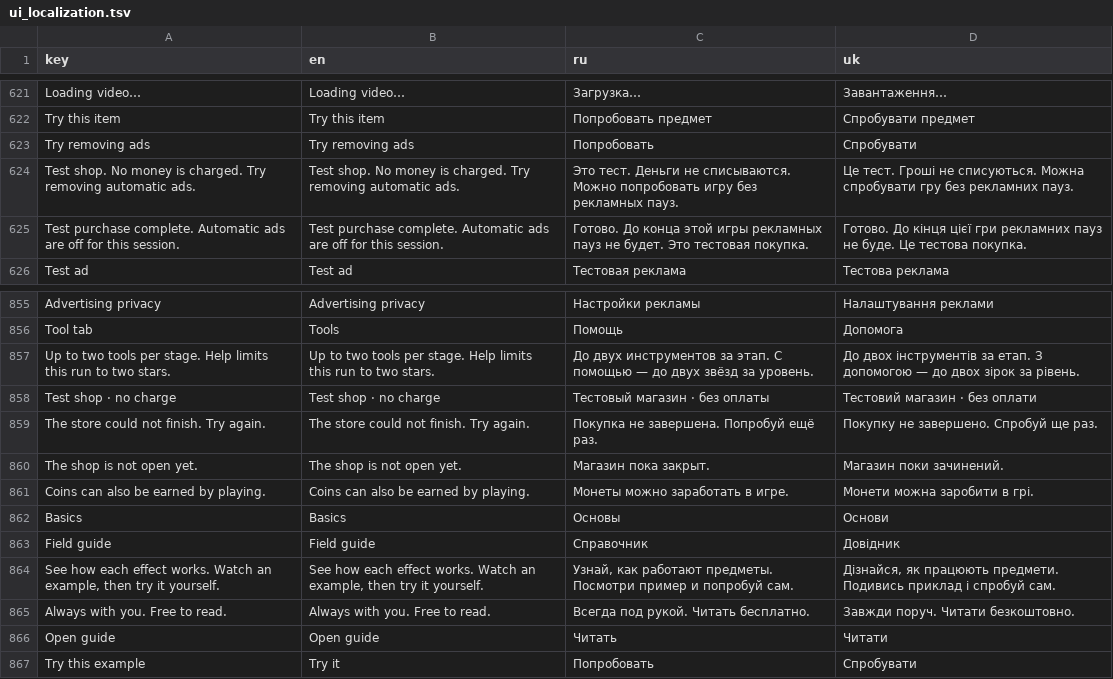
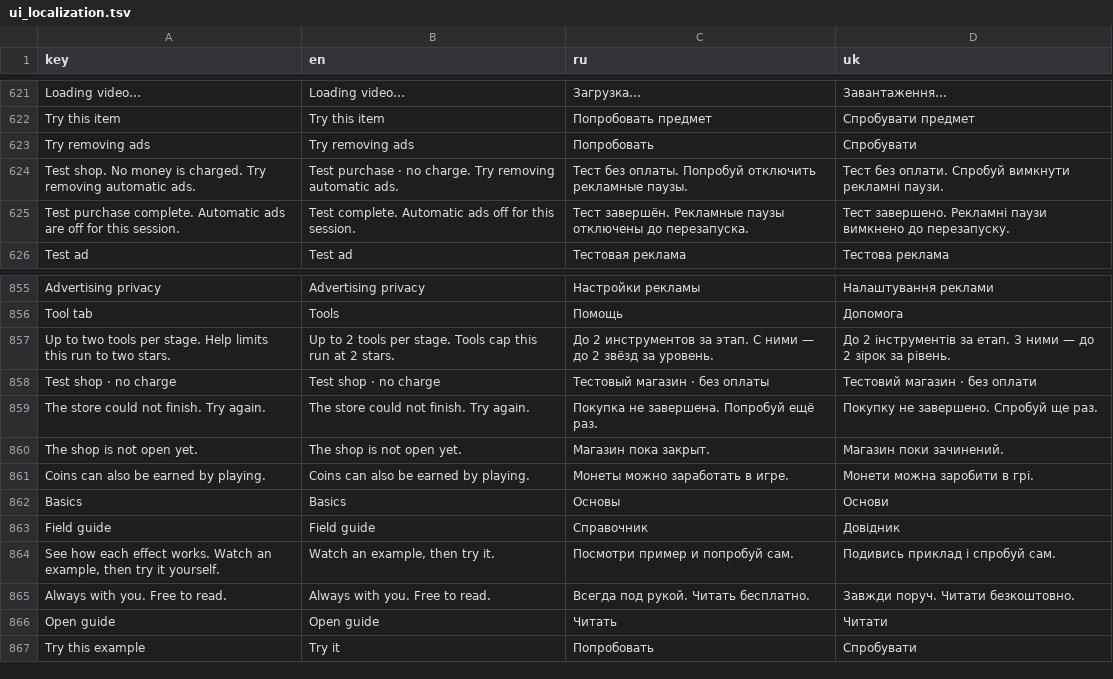
Before and after one commit to andrew221b/project_cascade, a TSV file: Data/ui_localization.tsv, drawn as a sheet; only a part is shown, gaps mark what is left out; the diff covers the shown part only.

```diff
--- a/Data/ui_localization.tsv
+++ b/Data/ui_localization.tsv
@@ -623,4 +623,4 @@ Try this item	Try this item	Попробовать предмет	Спробув
 Try removing ads	Try removing ads	Попробовать	Спробувати
-Test shop. No money is charged. Try removing automatic ads.	Test shop. No money is charged. Try removing automatic ads.	Это тест. Деньги не списываются. Можно попробовать игру без рекламных пауз.	Це тест. Гроші не списуються. Можна спробувати гру без рекламних пауз.
-Test purchase complete. Automatic ads are off for this session.	Test purchase complete. Automatic ads are off for this session.	Готово. До конца этой игры рекламных пауз не будет. Это тестовая покупка.	Готово. До кінця цієї гри рекламних пауз не буде. Це тестова покупка.
+Test shop. No money is charged. Try removing automatic ads.	Test purchase · no charge. Try removing automatic ads.	Тест без оплаты. Попробуй отключить рекламные паузы.	Тест без оплати. Спробуй вимкнути рекламні паузи.
+Test purchase complete. Automatic ads are off for this session.	Test complete. Automatic ads off for this session.	Тест завершён. Рекламные паузы отключены до перезапуска.	Тест завершено. Рекламні паузи вимкнено до перезапуску.
 Test ad	Test ad	Тестовая реклама	Тестова реклама
@@ -856,3 +856,3 @@ Advertising privacy	Advertising privacy	Настройки рекламы	Нал
 Tool tab	Tools	Помощь	Допомога
-Up to two tools per stage. Help limits this run to two stars.	Up to two tools per stage. Help limits this run to two stars.	До двух инструментов за этап. С помощью — до двух звёзд за уровень.	До двох інструментів за етап. З допомогою — до двох зірок за рівень.
+Up to two tools per stage. Help limits this run to two stars.	Up to 2 tools per stage. Tools cap this run at 2 stars.	До 2 инструментов за этап. С ними — до 2 звёзд за уровень.	До 2 інструментів за етап. З ними — до 2 зірок за рівень.
 Test shop · no charge	Test shop · no charge	Тестовый магазин · без оплаты	Тестовий магазин · без оплати
@@ -863,3 +863,3 @@ Basics	Basics	Основы	Основи
 Field guide	Field guide	Справочник	Довідник
-See how each effect works. Watch an example, then try it yourself.	See how each effect works. Watch an example, then try it yourself.	Узнай, как работают предметы. Посмотри пример и попробуй сам.	Дізнайся, як працюють предмети. Подивись приклад і спробуй сам.
+See how each effect works. Watch an example, then try it yourself.	Watch an example, then try it.	Посмотри пример и попробуй сам.	Подивись приклад і спробуй сам.
 Always with you. Free to read.	Always with you. Free to read.	Всегда под рукой. Читать бесплатно.	Завжди поруч. Читати безкоштовно.
```
Also changed, not shown: 33 edited cells elsewhere in this file, 46 other files.
